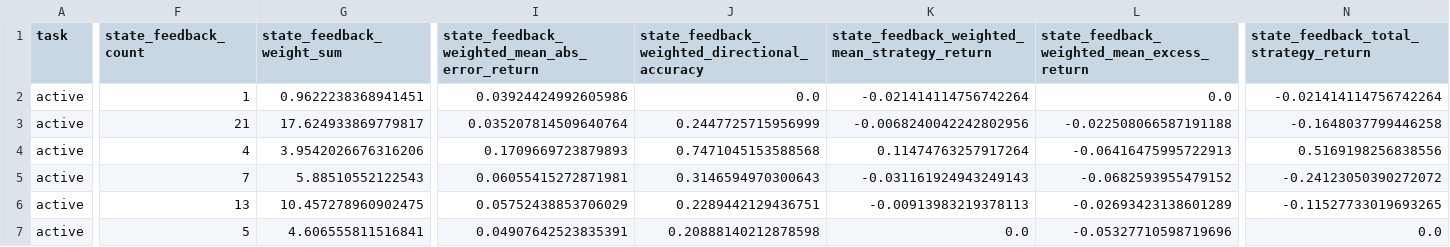
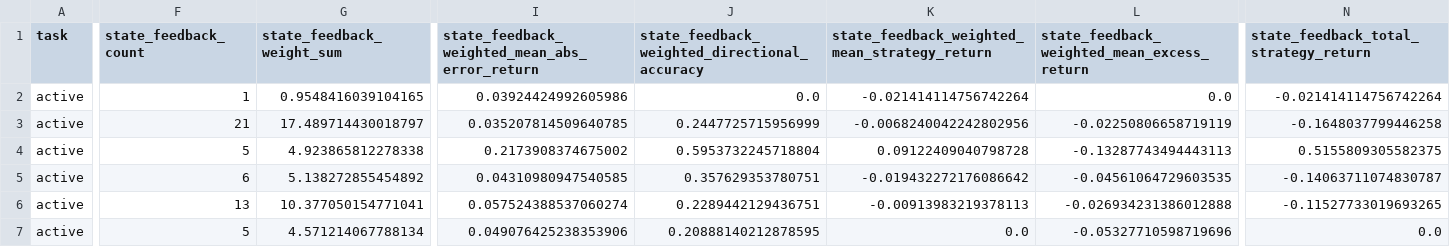
Before and after one commit to wscha231/eth-dashboard, a CSV file: eth_forecast_outputs/prediction_feedback_state_winners.csv, drawn as a sheet; only a part is shown, gaps mark what is left out; the diff covers the shown part only; the diff names each change by its address in the sheet, - before the commit and + after, or states it on an @@ line.

```diff
--- a/eth_forecast_outputs/prediction_feedback_state_winners.csv
+++ b/eth_forecast_outputs/prediction_feedback_state_winners.csv
-G2 (state_feedback_weight_sum): 0.9622238368941451
+G2 (state_feedback_weight_sum): 0.9548416039104165
-G3 (state_feedback_weight_sum): 17.624933869779817
+G3 (state_feedback_weight_sum): 17.489714430018797
-I3: 0.035207814509640764
+I3: 0.035207814509640785
-L3: -0.022508066587191188
+L3: -0.02250806658719119
-F4 (state_feedback_count): 4
+F4 (state_feedback_count): 5
-G4 (state_feedback_weight_sum): 3.9542026676316206
+G4 (state_feedback_weight_sum): 4.923865812278338
-I4: 0.1709669723879893
+I4: 0.2173908374675002
-J4: 0.7471045153588568
+J4: 0.5953732245718804
-K4: 0.11474763257917264
+K4: 0.09122409040798728
-L4: -0.06416475995722913
+L4: -0.13287743494443113
-N4: 0.5169198256838556
+N4: 0.5155809305582375
-F5 (state_feedback_count): 7
+F5 (state_feedback_count): 6
-G5 (state_feedback_weight_sum): 5.88510552122543
+G5 (state_feedback_weight_sum): 5.138272855454892
-I5: 0.06055415272871981
+I5: 0.04310980947540585
-J5: 0.3146594970300643
+J5: 0.357629353780751
-K5: -0.031161924943249143
+K5: -0.019432272176086642
-L5: -0.0682593955479152
+L5: -0.04561064729603535
-N5: -0.24123050390272072
+N5: -0.14063711074830787
-G6 (state_feedback_weight_sum): 10.457278960902475
+G6 (state_feedback_weight_sum): 10.377050154771041
-I6: 0.05752438853706029
+I6: 0.057524388537060274
-L6: -0.02693423138601289
+L6: -0.026934231386012888
-G7 (state_feedback_weight_sum): 4.606555811516841
+G7 (state_feedback_weight_sum): 4.571214067788134
-I7: 0.04907642523835391
+I7: 0.049076425238353906
-J7: 0.20888140212878598
+J7: 0.20888140212878595
```
Also changed, not shown: 117 edited cells elsewhere in this file, eth_forecast_outputs/prediction_feedback_state_summary.csv, eth_forecast_outputs/prediction_feedback_summary.csv, 17 other files.
